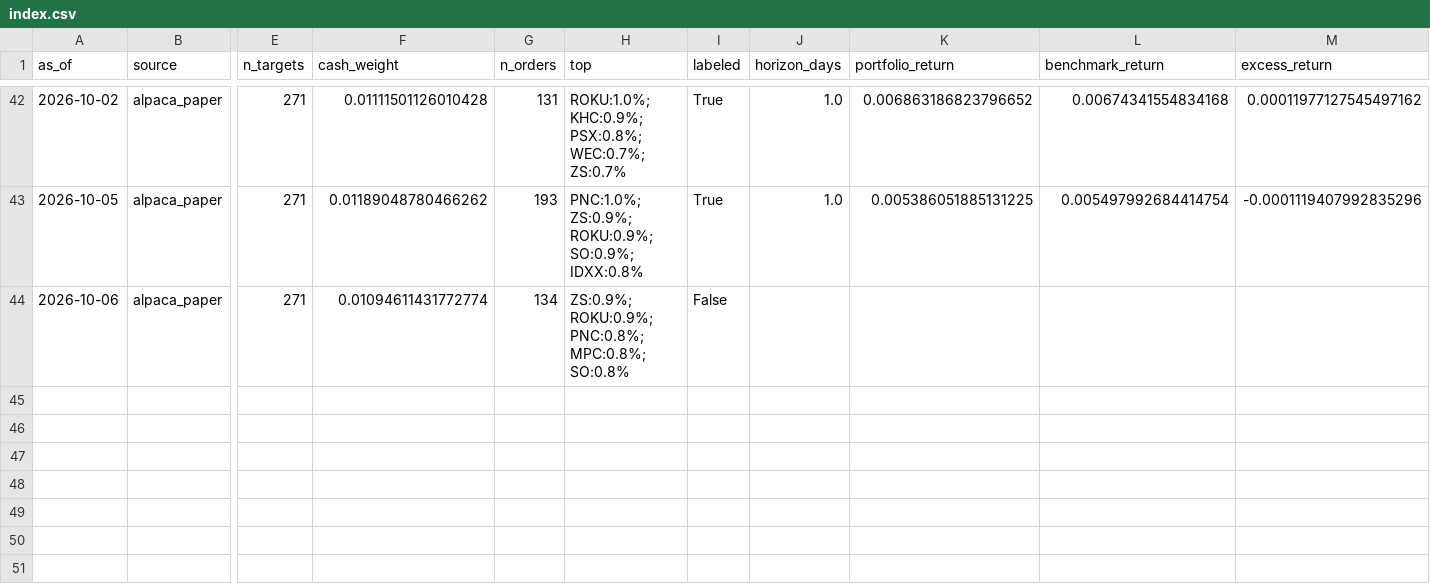
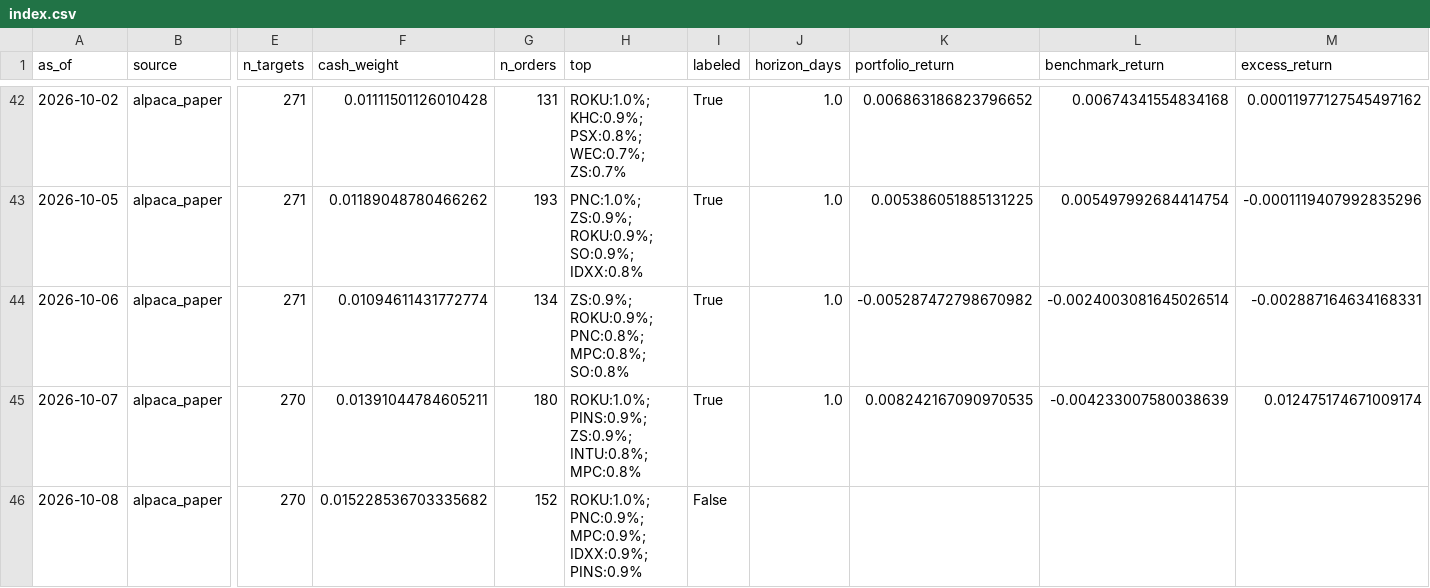
Before and after one commit to TheChaosDirector/TheChaosDirector, a CSV file: experience/portfolio/index.csv, drawn as a sheet; only a part is shown, gaps mark what is left out; rows hold the shown columns only; the diff names each change by its address in the sheet, - before the commit and + after, or states it on an @@ line.

```diff
--- a/experience/portfolio/index.csv
+++ b/experience/portfolio/index.csv
-I44 (labeled): False
+I44 (labeled): True
-J44 (horizon_days): (empty)
+J44 (horizon_days): 1.0
-K44 (portfolio_return): (empty)
+K44 (portfolio_return): -0.005287472798670982
-L44 (benchmark_return): (empty)
+L44 (benchmark_return): -0.0024003081645026514
-M44 (excess_return): (empty)
+M44 (excess_return): -0.002887164634168331
+row 45: 2026-10-07 | alpaca_paper | 270 | 0.01391044784605211 | 180 | ROKU:1.0%; PINS:0.9%; ZS:0.9%; INTU:0.8%; MPC:0.8% | True | 1.0 | 0.008242167090970535 | -0.004233007580038639 | 0.012475174671009174
+row 46: 2026-10-08 | alpaca_paper | 270 | 0.015228536703335682 | 152 | ROKU:1.0%; PNC:0.9%; MPC:0.9%; IDXX:0.9%; PINS:0.9% | False
```
Also changed, not shown: 1 other file.
